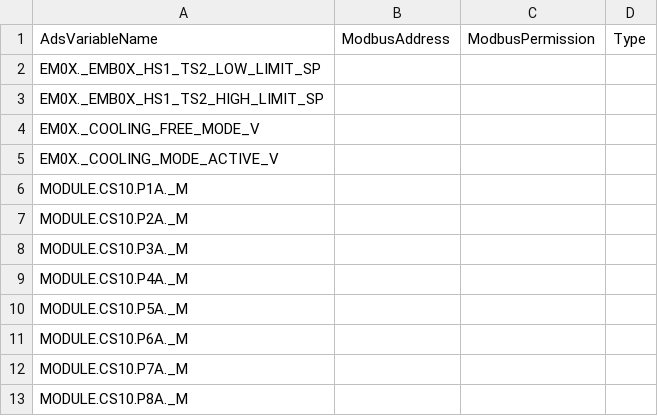
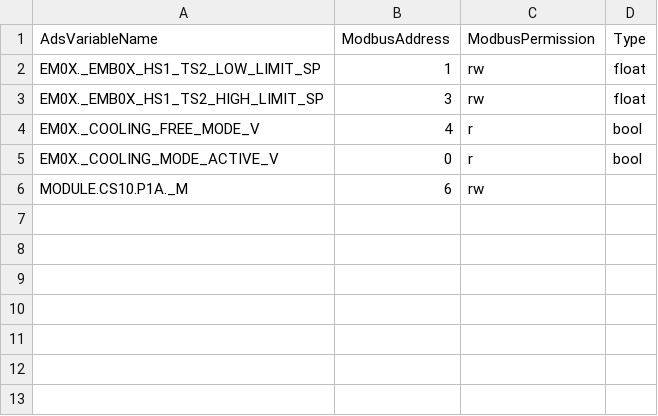
Before and after one commit to Ottowski/MergeTextListCsv, a CSV file: MergeTextListCsv/MergeTextListCsv/bin/Debug/net8.0/trying-to-be-perfect-combined-List.csv, drawn as a sheet.

Commit message:
fix all colum hezders appear

```diff
--- a/MergeTextListCsv/MergeTextListCsv/bin/Debug/net8.0/trying-to-be-perfect-combined-List.csv
+++ b/MergeTextListCsv/MergeTextListCsv/bin/Debug/net8.0/trying-to-be-perfect-combined-List.csv
@@ -1,13 +1,6 @@
 AdsVariableName,ModbusAddress,ModbusPermission,Type
-EM0X._EMB0X_HS1_TS2_LOW_LIMIT_SP,,,
-EM0X._EMB0X_HS1_TS2_HIGH_LIMIT_SP,,,
-EM0X._COOLING_FREE_MODE_V,,,
-EM0X._COOLING_MODE_ACTIVE_V,,,
-MODULE.CS10.P1A._M,,,
-MODULE.CS10.P2A._M,,,
-MODULE.CS10.P3A._M,,,
-MODULE.CS10.P4A._M,,,
-MODULE.CS10.P5A._M,,,
-MODULE.CS10.P6A._M,,,
-MODULE.CS10.P7A._M,,,
-MODULE.CS10.P8A._M,,,
+EM0X._EMB0X_HS1_TS2_LOW_LIMIT_SP,1,rw,float
+EM0X._EMB0X_HS1_TS2_HIGH_LIMIT_SP,3,rw,float
+EM0X._COOLING_FREE_MODE_V,4,r,bool
+EM0X._COOLING_MODE_ACTIVE_V,0,r,bool
+MODULE.CS10.P1A._M,6,rw,
```
Also changed, not shown: MergeTextListCsv/MergeTextListCsv/bin/Debug/net8.0/example-input-list-another-input.csv, MergeTextListCsv/MergeTextListCsv/bin/Debug/net8.0/example-input-list-without-indexes.csv, 16 other files.
